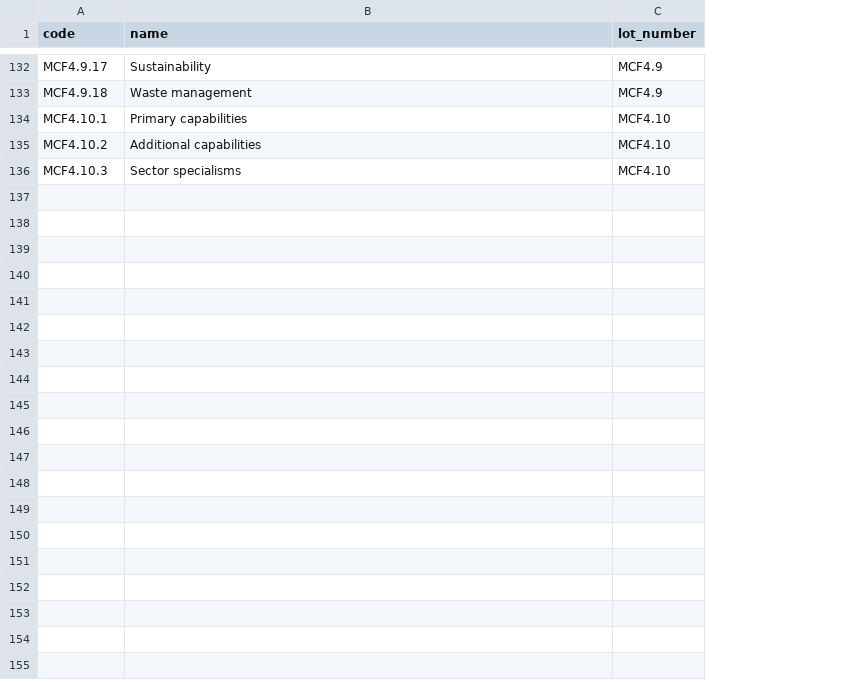
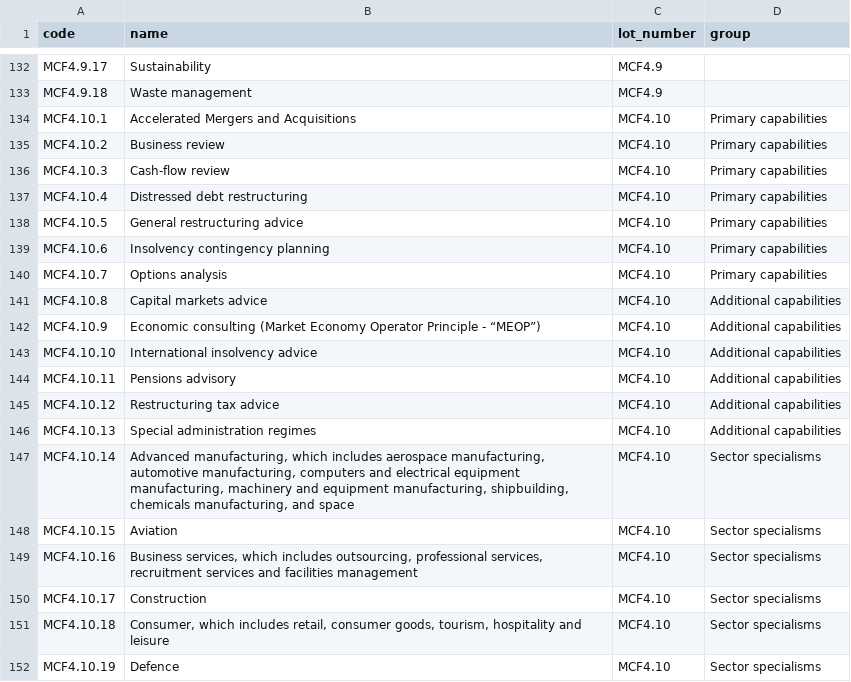
Before and after one commit to Crown-Commercial-Service/crown-marketplace-legacy, a CSV file: data/management_consultancy/rm6309/services.csv, drawn as a sheet; only a part is shown, gaps mark what is left out; the diff covers the shown part only; the diff names each change by its address in the sheet, - before the commit and + after, or states it on an @@ line.

Commit message:
Update lot 10 services and the imports

```diff
--- a/data/management_consultancy/rm6309/services.csv
+++ b/data/management_consultancy/rm6309/services.csv
+column D (group), rows 134-136: all Primary capabilities
-B134 (name): Primary capabilities
+B134 (name): Accelerated Mergers and Acquisitions
-B135 (name): Additional capabilities
+B135 (name): Business review
-B136 (name): Sector specialisms
+B136 (name): Cash-flow review
+row 137: MCF4.10.4 | Distressed debt restructuring | MCF4.10 | Primary capabilities
+row 138: MCF4.10.5 | General restructuring advice | MCF4.10 | Primary capabilities
+row 139: MCF4.10.6 | Insolvency contingency planning | MCF4.10 | Primary capabilities
+row 140: MCF4.10.7 | Options analysis | MCF4.10 | Primary capabilities
+row 141: MCF4.10.8 | Capital markets advice | MCF4.10 | Additional capabilities
+row 142: MCF4.10.9 | Economic consulting (Market Economy Operator Principle - “MEOP”) | MCF4.10 | Additional capabilities
+row 143: MCF4.10.10 | International insolvency advice | MCF4.10 | Additional capabilities
+row 144: MCF4.10.11 | Pensions advisory | MCF4.10 | Additional capabilities
+row 145: MCF4.10.12 | Restructuring tax advice | MCF4.10 | Additional capabilities
+row 146: MCF4.10.13 | Special administration regimes | MCF4.10 | Additional capabilities
+row 147: MCF4.10.14 | Advanced manufacturing, which includes aerospace manufacturing, automotive manufacturing, computers and electrical equipment manufacturing, machinery and equipment manufacturing, shipbuilding, chemicals manufacturing, and space | MCF4.10 | Sector specialisms
+row 148: MCF4.10.15 | Aviation | MCF4.10 | Sector specialisms
+row 149: MCF4.10.16 | Business services, which includes outsourcing, professional services, recruitment services and facilities management | MCF4.10 | Sector specialisms
+row 150: MCF4.10.17 | Construction | MCF4.10 | Sector specialisms
+row 151: MCF4.10.18 | Consumer, which includes retail, consumer goods, tourism, hospitality and leisure | MCF4.10 | Sector specialisms
+row 152: MCF4.10.19 | Defence | MCF4.10 | Sector specialisms
```
Also changed, not shown: 10 added rows elsewhere in this file, data/management_consultancy/rm6309/lots.csv, 42 other files.
